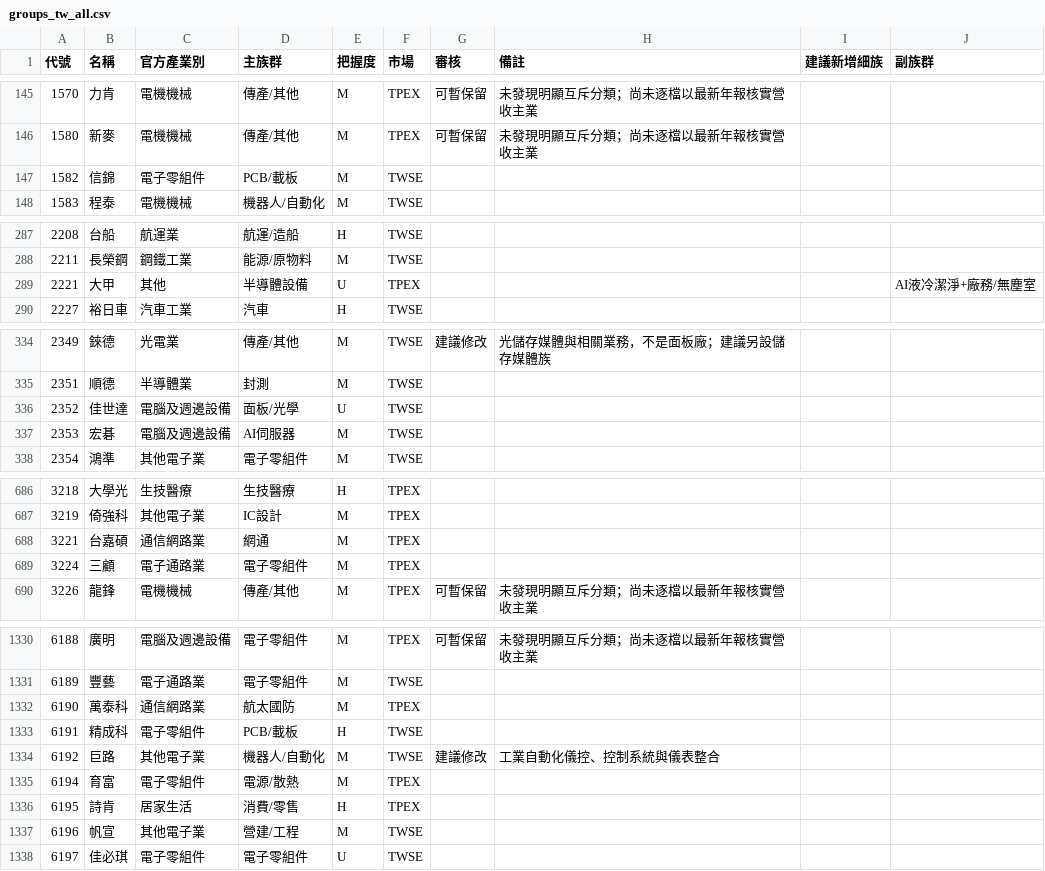
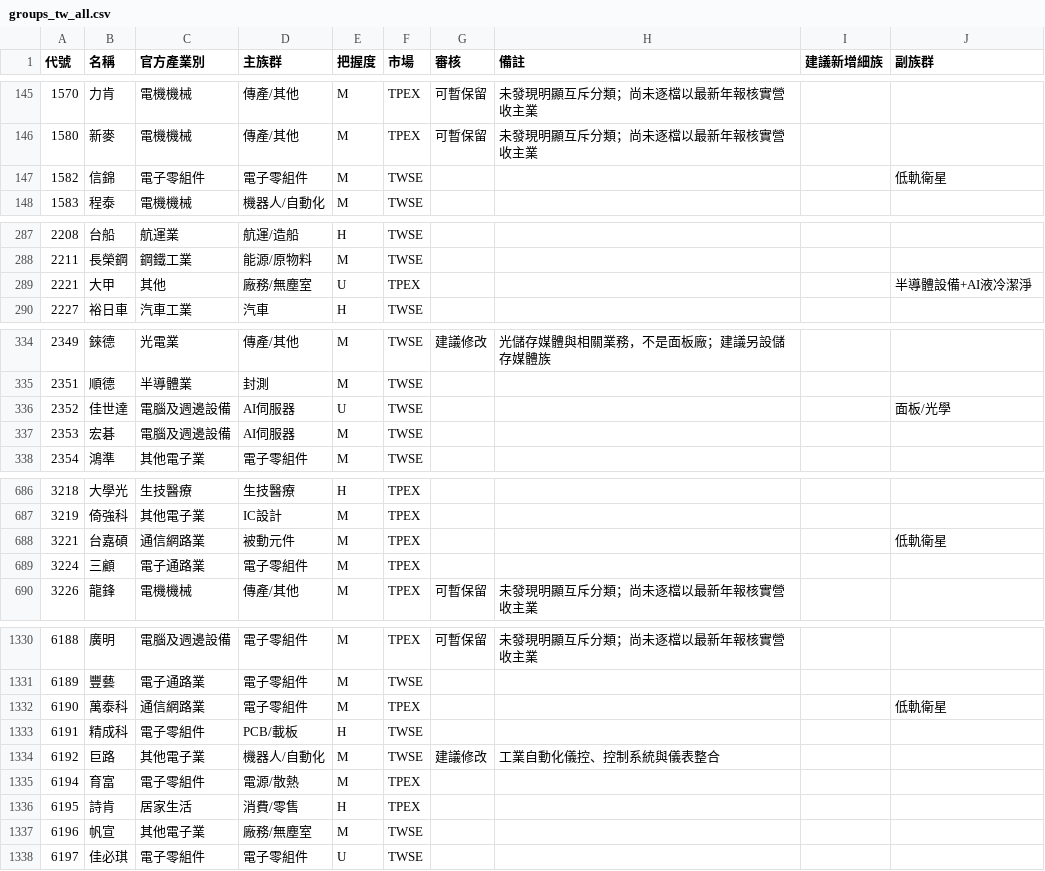
Before and after one commit to jrnobleyou-lgtm/tw-stock-pattern, a CSV file: data/groups_tw_all.csv, drawn as a sheet; only a part is shown, gaps mark what is left out; the diff covers the shown part only.

```diff
--- a/data/groups_tw_all.csv
+++ b/data/groups_tw_all.csv
@@ -146,3 +146,3 @@
 1580,新麥,電機機械,傳產/其他,M,TPEX,可暫保留,未發現明顯互斥分類；尚未逐檔以最新年報核實營收主業,,
-1582,信錦,電子零組件,PCB/載板,M,TWSE,,,,
+1582,信錦,電子零組件,電子零組件,M,TWSE,,,,低軌衛星
 1583,程泰,電機機械,機器人/自動化,M,TWSE,,,,
@@ -288,3 +288,3 @@
 2211,長榮鋼,鋼鐵工業,能源/原物料,M,TWSE,,,,
-2221,大甲,其他,半導體設備,U,TPEX,,,,AI液冷潔淨+廠務/無塵室
+2221,大甲,其他,廠務/無塵室,U,TPEX,,,,半導體設備+AI液冷潔淨
 2227,裕日車,汽車工業,汽車,H,TWSE,,,,
@@ -335,3 +335,3 @@
 2351,順德,半導體業,封測,M,TWSE,,,,
-2352,佳世達,電腦及週邊設備,面板/光學,U,TWSE,,,,
+2352,佳世達,電腦及週邊設備,AI伺服器,U,TWSE,,,,面板/光學
 2353,宏碁,電腦及週邊設備,AI伺服器,M,TWSE,,,,
@@ -687,3 +687,3 @@
 3219,倚強科,其他電子業,IC設計,M,TPEX,,,,
-3221,台嘉碩,通信網路業,網通,M,TPEX,,,,
+3221,台嘉碩,通信網路業,被動元件,M,TPEX,,,,低軌衛星
 3224,三顧,電子通路業,電子零組件,M,TPEX,,,,
@@ -1331,3 +1331,3 @@
 6189,豐藝,電子通路業,電子零組件,M,TWSE,,,,
-6190,萬泰科,通信網路業,航太國防,M,TPEX,,,,
+6190,萬泰科,通信網路業,電子零組件,M,TPEX,,,,低軌衛星
 6191,精成科,電子零組件,PCB/載板,H,TWSE,,,,
@@ -1336,3 +1336,3 @@
 6195,詩肯,居家生活,消費/零售,H,TPEX,,,,
-6196,帆宣,其他電子業,營建/工程,M,TWSE,,,,
+6196,帆宣,其他電子業,廠務/無塵室,M,TWSE,,,,
 6197,佳必琪,電子零組件,電子零組件,U,TWSE,,,,
```
Also changed, not shown: 11 edited cells elsewhere in this file.
